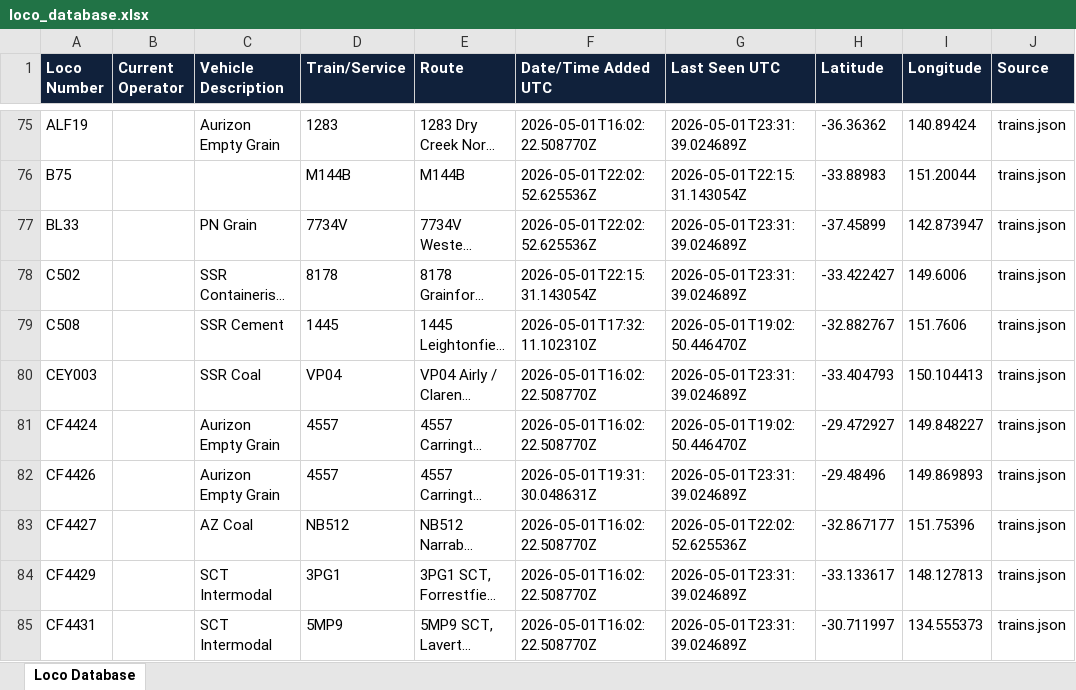
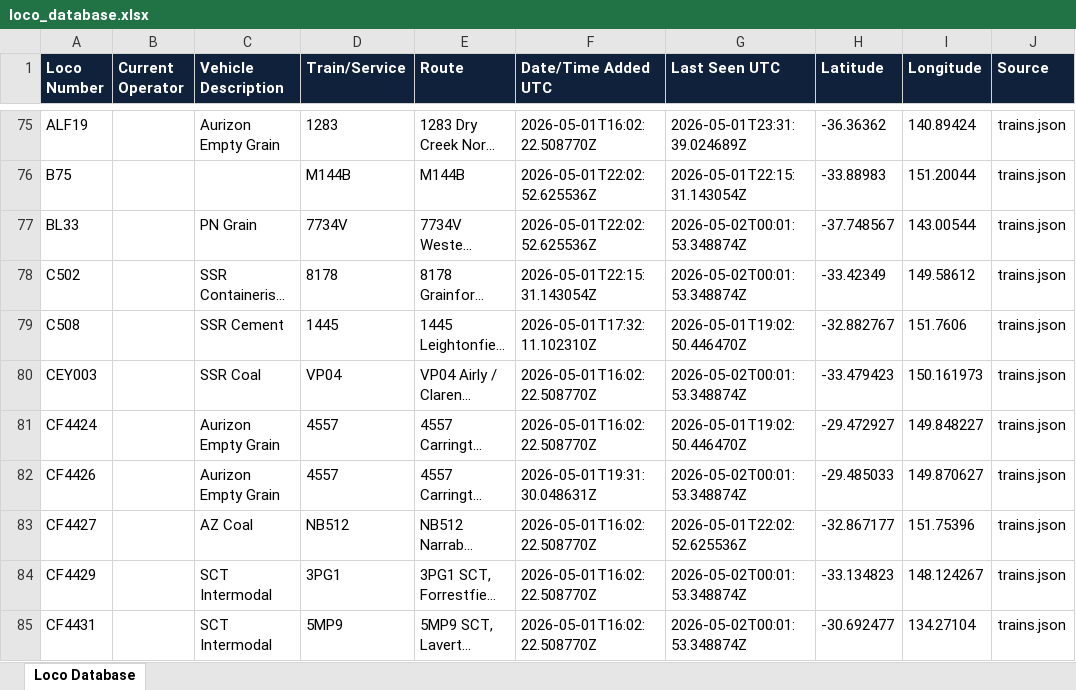
Before and after one commit to grahame21/railops-backend, an Excel workbook: static/downloads/loco_database.xlsx, sheet Loco Database, drawn as a sheet; only a part is shown, gaps mark what is left out; long unchanged cells end in …; values as stored, in another font and other column widths than the file's, no borders; the diff covers the shown part only; the diff names each change by its address in the sheet, - before the commit and + after, or states it on an @@ line.

Commit message:
Update RailOps database files - 2026-05-02 00:01:53 UTC

```diff
--- a/static/downloads/loco_database.xlsx (sheet Loco Database)
+++ b/static/downloads/loco_database.xlsx (sheet Loco Database)
-G77:G78 (Last Seen UTC): 2026-05-01T23:31:39.024689Z
+G77:G78 (Last Seen UTC): 2026-05-02T00:01:53.348874Z
-H77 (Latitude): -37.45899
+H77 (Latitude): -37.748567
-I77 (Longitude): 142.873947
+I77 (Longitude): 143.00544
-H78 (Latitude): -33.422427
+H78 (Latitude): -33.42349
-I78 (Longitude): 149.6006
+I78 (Longitude): 149.58612
-G80 (Last Seen UTC): 2026-05-01T23:31:39.024689Z
+G80 (Last Seen UTC): 2026-05-02T00:01:53.348874Z
-H80 (Latitude): -33.404793
+H80 (Latitude): -33.479423
-I80 (Longitude): 150.104413
+I80 (Longitude): 150.161973
-G82 (Last Seen UTC): 2026-05-01T23:31:39.024689Z
+G82 (Last Seen UTC): 2026-05-02T00:01:53.348874Z
-H82 (Latitude): -29.48496
+H82 (Latitude): -29.485033
-I82 (Longitude): 149.869893
+I82 (Longitude): 149.870627
-G84:G85 (Last Seen UTC): 2026-05-01T23:31:39.024689Z
+G84:G85 (Last Seen UTC): 2026-05-02T00:01:53.348874Z
-H84 (Latitude): -33.133617
+H84 (Latitude): -33.134823
-I84 (Longitude): 148.127813
+I84 (Longitude): 148.124267
-H85 (Latitude): -30.711997
+H85 (Latitude): -30.692477
-I85 (Longitude): 134.555373
+I85 (Longitude): 134.27104
```
Also changed, not shown: 7 added rows and 383 edited cells elsewhere in this sheet, static/downloads/loco_numbers_only.xlsx, 11 other files.
